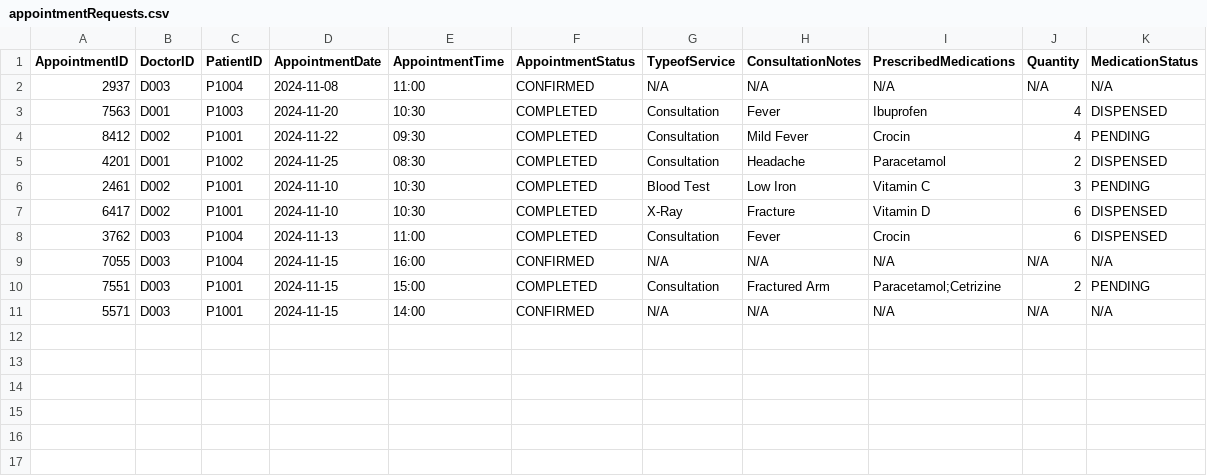
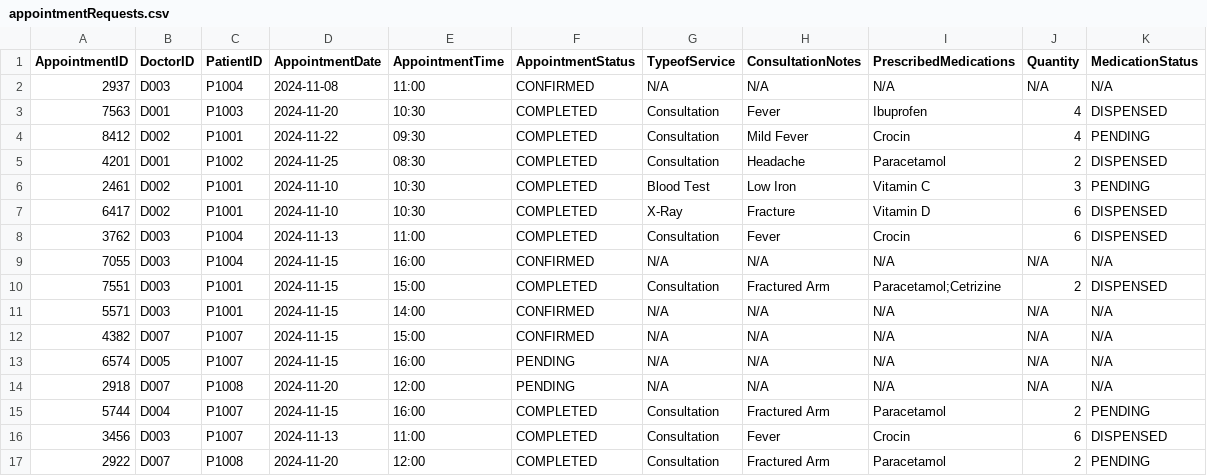
Before and after one commit to KuroInit/SC2002_Assignment, a CSV file: appointmentRequests.csv, drawn as a sheet.

Commit message:
patient fully updated and working

```diff
--- a/appointmentRequests.csv
+++ b/appointmentRequests.csv
@@ -9,3 +9,9 @@ AppointmentID,DoctorID,PatientID,AppointmentDate,AppointmentTime,AppointmentStat
 7055,D003,P1004,2024-11-15,16:00,CONFIRMED,N/A,N/A,N/A,N/A,N/A
-7551,D003,P1001,2024-11-15,15:00,COMPLETED,Consultation,Fractured Arm,Paracetamol;Cetrizine,2,PENDING
+7551,D003,P1001,2024-11-15,15:00,COMPLETED,Consultation,Fractured Arm,Paracetamol;Cetrizine,2,DISPENSED
 5571,D003,P1001,2024-11-15,14:00,CONFIRMED,N/A,N/A,N/A,N/A,N/A
+4382,D007,P1007,2024-11-15,15:00,CONFIRMED,N/A,N/A,N/A,N/A,N/A
+6574,D005,P1007,2024-11-15,16:00,PENDING,N/A,N/A,N/A,N/A,N/A
+2918,D007,P1008,2024-11-20,12:00,PENDING,N/A,N/A,N/A,N/A,N/A
+5744,D004,P1007,2024-11-15,16:00,COMPLETED,Consultation,Fractured Arm,Paracetamol,2,PENDING
+3456,D003,P1007,2024-11-13,11:00,COMPLETED,Consultation,Fever,Crocin,6,DISPENSED
+2922,D007,P1008,2024-11-20,12:00,COMPLETED,Consultation,Fractured Arm,Paracetamol,2,PENDING
```
Also changed, not shown: Patient_List.csv, Patient_Passwords.csv, 7 other files.
